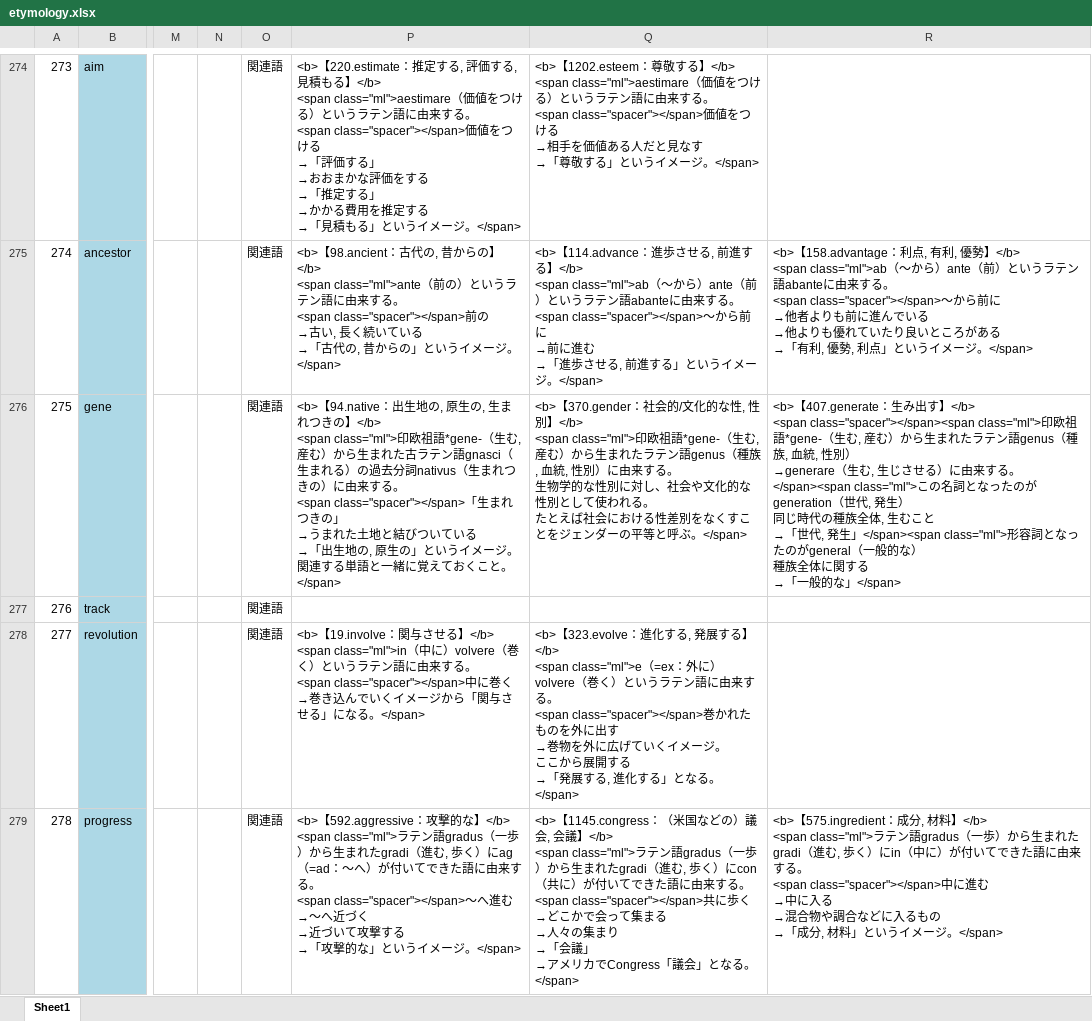
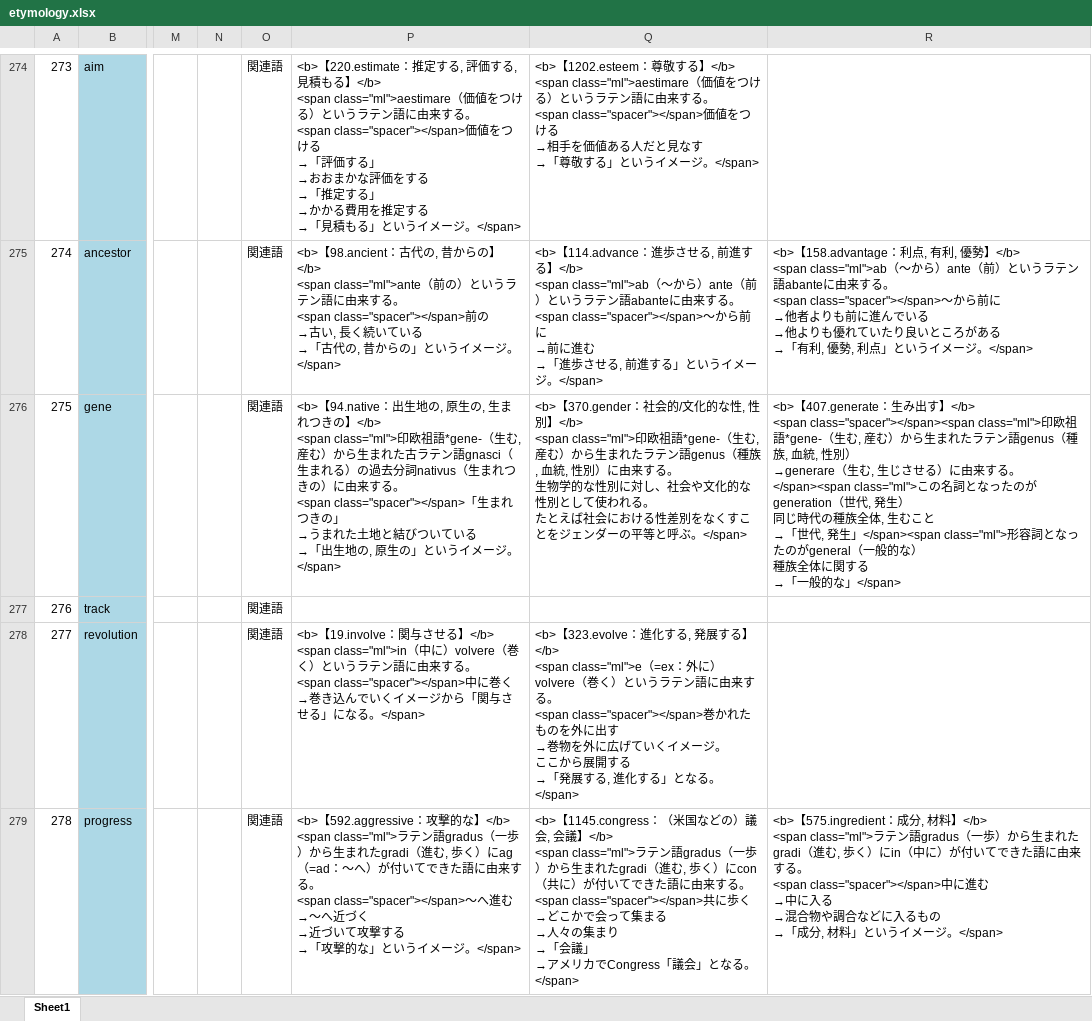
Before and after one commit to mar0ram/etymology-dictionary, an Excel workbook: data/etymology.xlsx, sheet Sheet1, drawn as a sheet; only a part is shown, gaps mark what is left out; values as stored, in another font and other column widths than the file's, no borders; conditional formats not drawn; ↵ is a line break in a cell; the diff covers the shown part only; the diff names each change by its address in the sheet, - before the commit and + after, or states it on an @@ line.

```diff
--- a/data/etymology.xlsx (sheet Sheet1)
+++ b/data/etymology.xlsx (sheet Sheet1)
-P276: …メージ。 ↵ 関連する単語と一緒に覚えておくこと。</span>
+P276: …メージ。</span>
```
Also changed, not shown: 61 edited cells and cell formats elsewhere in this sheet, 3 other files.
